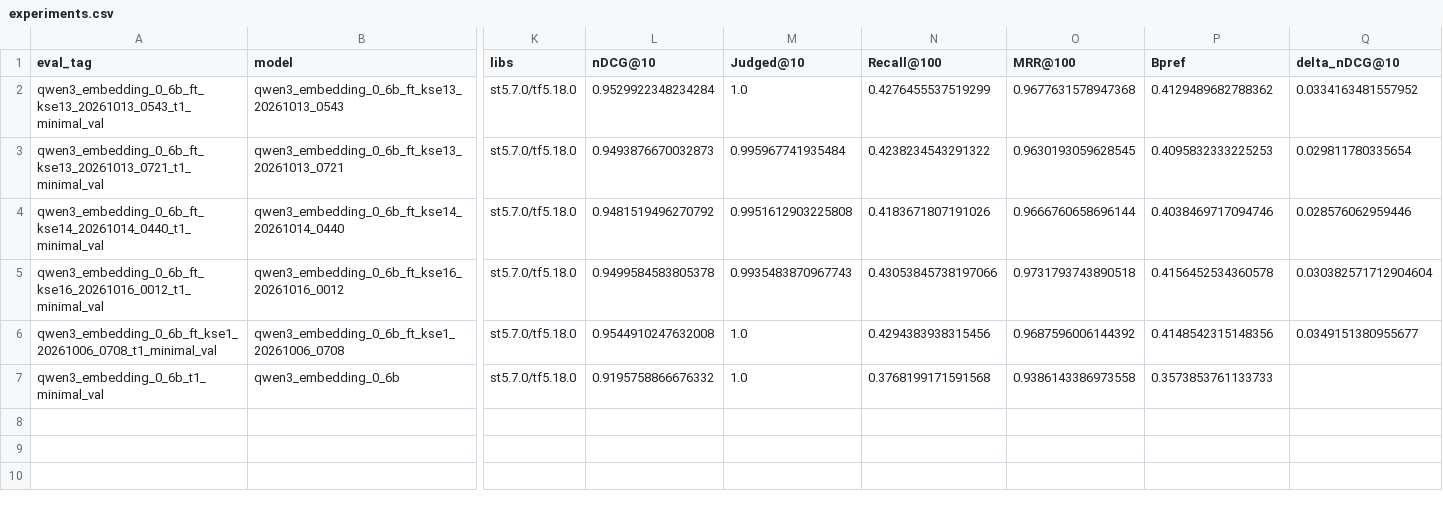
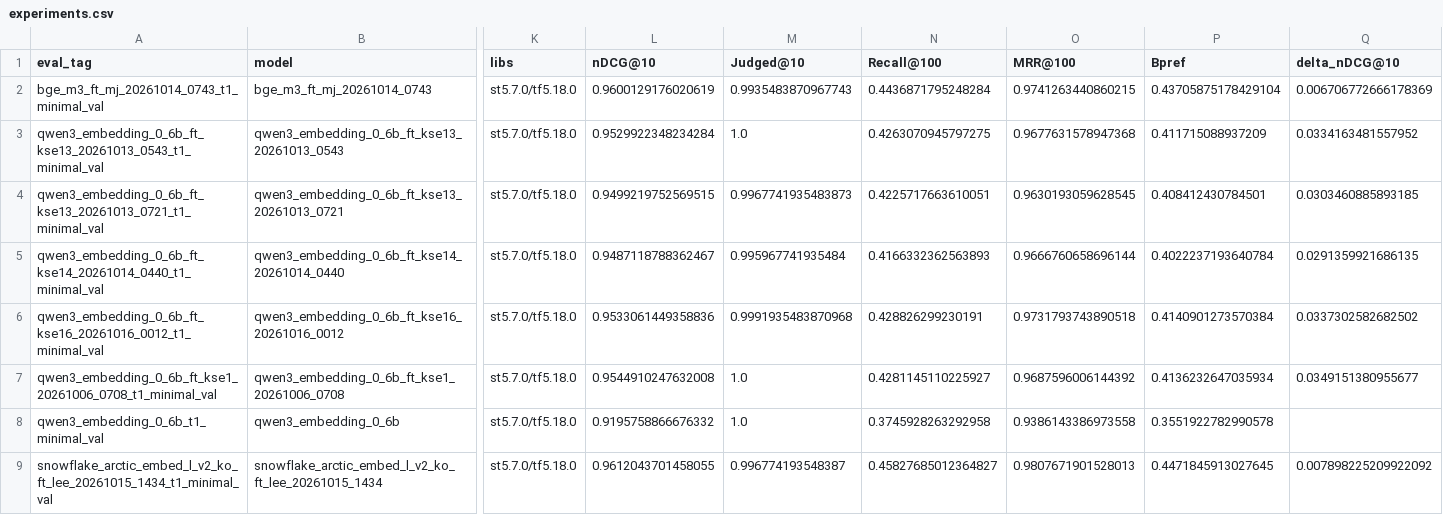
Before and after one commit to Orange1001Project/store-search, a CSV file: results/experiments.csv, drawn as a sheet; only a part is shown, gaps mark what is left out; addresses are those after the commit; rows hold the shown columns only; the diff names each change by its address in the sheet, - before the commit and + after, or states it on an @@ line.

```diff
--- a/results/experiments.csv
+++ b/results/experiments.csv
+row 2: bge_m3_ft_mj_20261014_0743_t1_minimal_val | bge_m3_ft_mj_20261014_0743 | st5.7.0/tf5.18.0 | 0.9600129176020619 | 0.9935483870967743 | 0.4436871795248284 | 0.9741263440860215 | 0.43705875178429104 | 0.006706772666178369
-N3 (Recall@100): 0.4276455537519299
+N3 (Recall@100): 0.4263070945797275
-P3 (Bpref): 0.4129489682788362
+P3 (Bpref): 0.411715088937209
-L4 (nDCG@10): 0.9493876670032873
+L4 (nDCG@10): 0.9499219752569515
-M4 (Judged@10): 0.995967741935484
+M4 (Judged@10): 0.9967741935483873
-N4 (Recall@100): 0.4238234543291322
+N4 (Recall@100): 0.4225717663610051
-P4 (Bpref): 0.4095832333225253
+P4 (Bpref): 0.408412430784501
-Q4 (delta_nDCG@10): 0.029811780335654
+Q4 (delta_nDCG@10): 0.0303460885893185
-L5 (nDCG@10): 0.9481519496270792
+L5 (nDCG@10): 0.9487118788362467
-M5 (Judged@10): 0.9951612903225808
+M5 (Judged@10): 0.995967741935484
-N5 (Recall@100): 0.4183671807191026
+N5 (Recall@100): 0.4166332362563893
-P5 (Bpref): 0.4038469717094746
+P5 (Bpref): 0.4022237193640784
-Q5 (delta_nDCG@10): 0.028576062959446
+Q5 (delta_nDCG@10): 0.0291359921686135
-L6 (nDCG@10): 0.9499584583805378
+L6 (nDCG@10): 0.9533061449358836
-M6 (Judged@10): 0.9935483870967743
+M6 (Judged@10): 0.9991935483870968
-N6 (Recall@100): 0.43053845738197066
+N6 (Recall@100): 0.428826299230191
-P6 (Bpref): 0.4156452534360578
+P6 (Bpref): 0.4140901273570384
-Q6 (delta_nDCG@10): 0.030382571712904604
+Q6 (delta_nDCG@10): 0.0337302582682502
-N7 (Recall@100): 0.4294383938315456
+N7 (Recall@100): 0.4281145110225927
-P7 (Bpref): 0.4148542315148356
+P7 (Bpref): 0.4136232647035934
-N8 (Recall@100): 0.3768199171591568
+N8 (Recall@100): 0.3745928263292958
-P8 (Bpref): 0.3573853761133733
+P8 (Bpref): 0.3551922782990578
+row 9: snowflake_arctic_embed_l_v2_ko_ft_lee_20261015_1434_t1_minimal_val | snowflake_arctic_embed_l_v2_ko_ft_lee_20261015_1434 | st5.7.0/tf5.18.0 | 0.9612043701458055 | 0.996774193548387 | 0.45827685012364827 | 0.9807671901528013 | 0.4471845913027645 | 0.007898225209922092
```
Also changed, not shown: artifacts/evaluation/storesearch_ko_v1/bge_m3_ft_mj_20261014_0743_t1_minimal_val_per_query.csv, artifacts/evaluation/storesearch_ko_v1/qwen3_embedding_0_6b_ft_kse13_20261013_0543_t1_minimal_val_per_query.csv, 31 other files.
